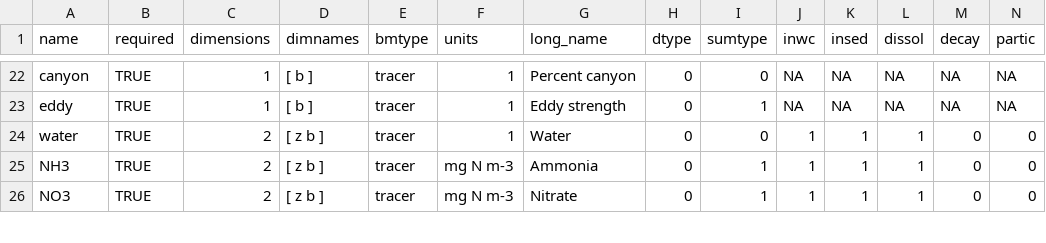
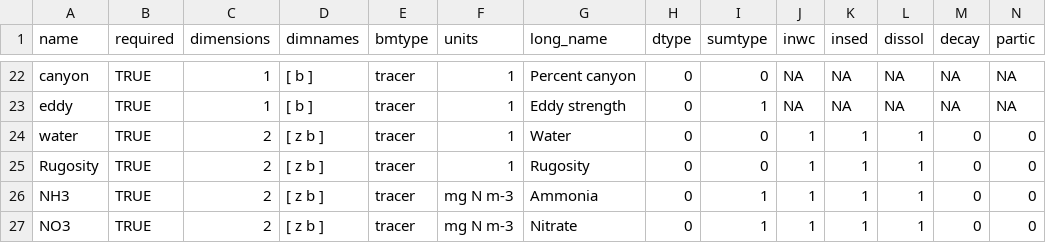
Before and after one commit to Atlantis-Ecosystem-Model/shinyrAtlantis, a CSV file: inst/extdata/AttributeTemplate.csv, drawn as a sheet; only a part is shown, gaps mark what is left out; rows hold the shown columns only; the diff names each change by its address in the sheet, - before the commit and + after, or states it on an @@ line.

Commit message:
Add rugosity to the template

```diff
--- a/inst/extdata/AttributeTemplate.csv
+++ b/inst/extdata/AttributeTemplate.csv
+row 25: Rugosity | TRUE | 2 | [ z b ] | tracer | 1 | Rugosity | 0 | 0 | 1 | 1 | 1 | 0 | 0
```
